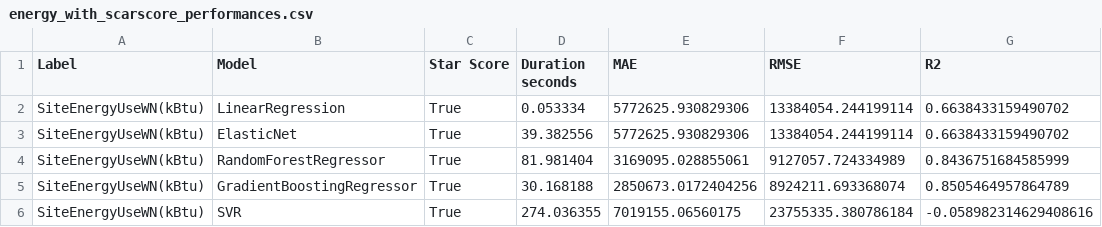
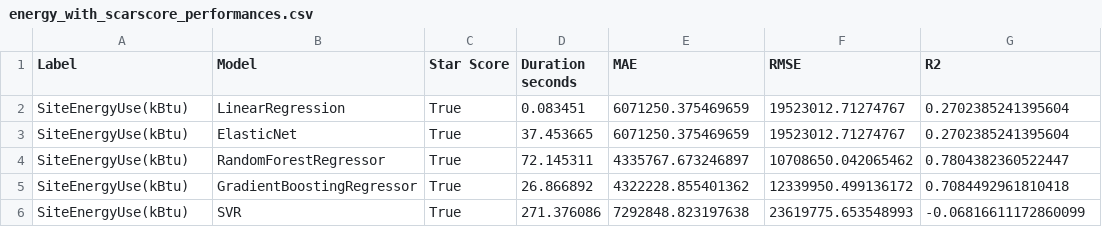
Before and after one commit to mijkami/openclassrooms, a CSV file: projets/projet_4/energy_with_scarscore_performances.csv, drawn as a sheet.

```diff
--- a/projets/projet_4/energy_with_scarscore_performances.csv
+++ b/projets/projet_4/energy_with_scarscore_performances.csv
@@ -1,6 +1,6 @@
 Label,Model,Star Score,Duration seconds,MAE,RMSE,R2
-SiteEnergyUseWN(kBtu),LinearRegression,True,0.053334,5772625.930829306,13384054.244199114,0.6638433159490702
-SiteEnergyUseWN(kBtu),ElasticNet,True,39.382556,5772625.930829306,13384054.244199114,0.6638433159490702
-SiteEnergyUseWN(kBtu),RandomForestRegressor,True,81.981404,3169095.028855061,9127057.724334989,0.8436751684585999
-SiteEnergyUseWN(kBtu),GradientBoostingRegressor,True,30.168188,2850673.0172404256,8924211.693368074,0.8505464957864789
-SiteEnergyUseWN(kBtu),SVR,True,274.036355,7019155.06560175,23755335.380786184,-0.058982314629408616
+SiteEnergyUse(kBtu),LinearRegression,True,0.083451,6071250.375469659,19523012.71274767,0.2702385241395604
+SiteEnergyUse(kBtu),ElasticNet,True,37.453665,6071250.375469659,19523012.71274767,0.2702385241395604
+SiteEnergyUse(kBtu),RandomForestRegressor,True,72.145311,4335767.673246897,10708650.042065462,0.7804382360522447
+SiteEnergyUse(kBtu),GradientBoostingRegressor,True,26.866892,4322228.855401362,12339950.499136172,0.7084492961810418
+SiteEnergyUse(kBtu),SVR,True,271.376086,7292848.823197638,23619775.653548993,-0.06816611172860099
```
Also changed, not shown: projets/projet_4/emissions_with_scarscore_performances.csv, projets/projet_4/energy_no_scarscore_performances.csv, 5 other files.
